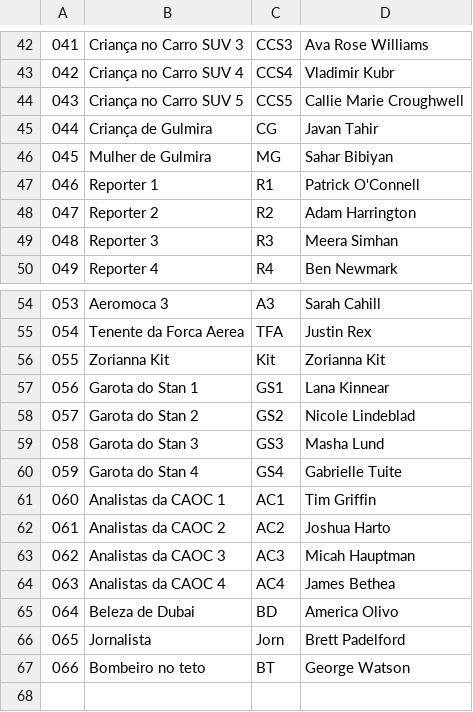
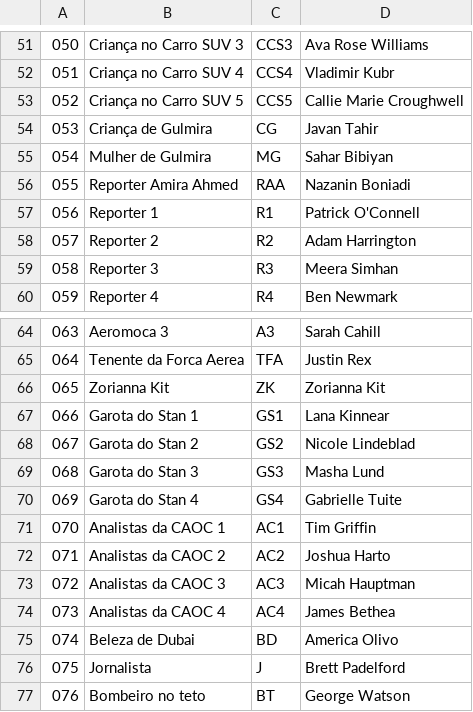
Before and after one commit to jvprimakipr/IC_Redes, a CSV file: Trabalhos/UCM/Fase1/Homem_de_Ferro_1/ID.csv, drawn as a sheet; only a part is shown, gaps mark what is left out; addresses are those after the commit; the diff covers the shown part only; the diff names each change by its address in the sheet, - before the commit and + after, or states it on an @@ line.

```diff
--- a/Trabalhos/UCM/Fase1/Homem_de_Ferro_1/ID.csv
+++ b/Trabalhos/UCM/Fase1/Homem_de_Ferro_1/ID.csv
@@ column A renumbered from row 20 down @@
+row 56: 055 | Reporter Amira Ahmed | RAA | Nazanin Boniadi
-C66: Kit
+C66: ZK
-C76: Jorn
+C76: J
```
Also changed, not shown: 14 added rows, 5 removed rows and 8 edited cells elsewhere in this file, 2 other files.
